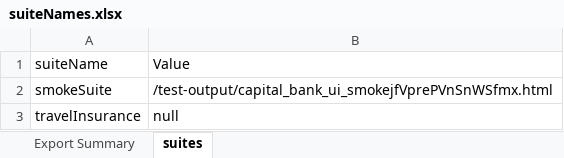
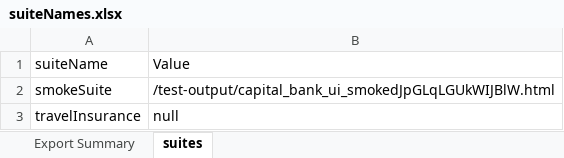
Before and after one commit to MohammadDabbaghAutomation/TestAutomationFramework, an Excel workbook: suitesNames/suiteNames.xlsx, sheet suites, drawn as a sheet; values as stored, in another font and other column widths than the file's, no borders; the diff names each change by its address in the sheet, - before the commit and + after, or states it on an @@ line.

```diff
--- a/suitesNames/suiteNames.xlsx (sheet suites)
+++ b/suitesNames/suiteNames.xlsx (sheet suites)
-B2 (Value): /test-output/capital_bank_ui_smokejfVprePVnSnWSfmx.html
+B2 (Value): /test-output/capital_bank_ui_smokedJpGLqLGUkWIJBlW.html
```
Also changed, not shown: 2 other files.
